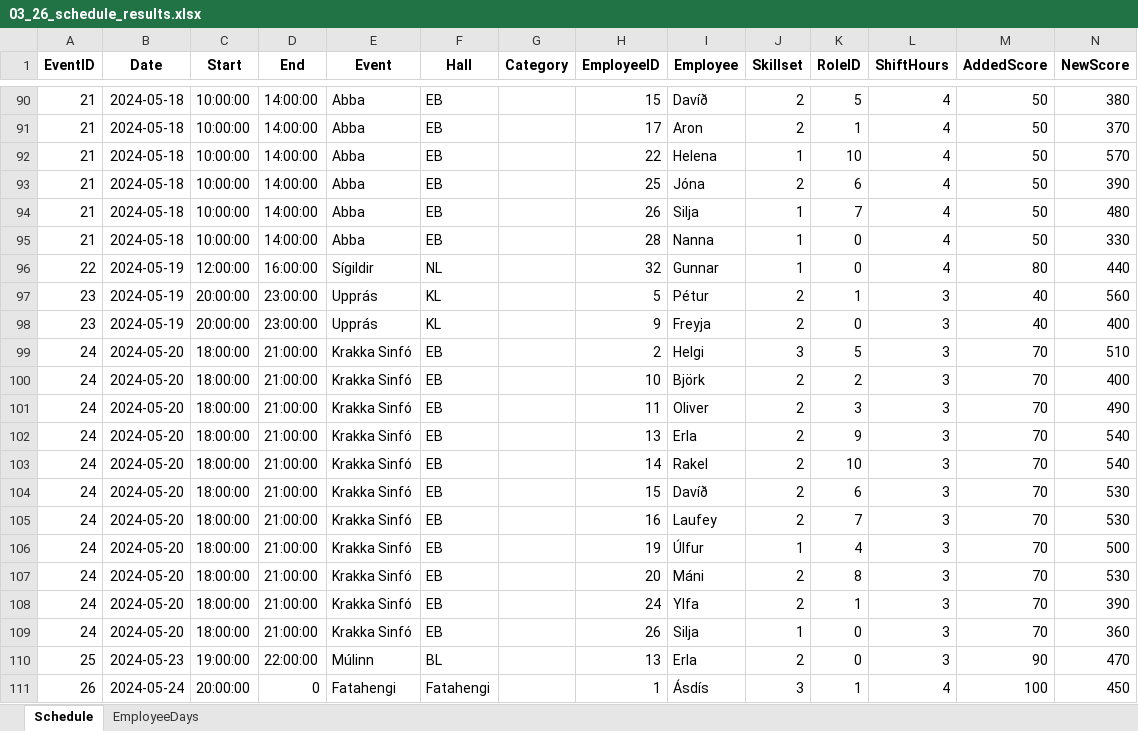
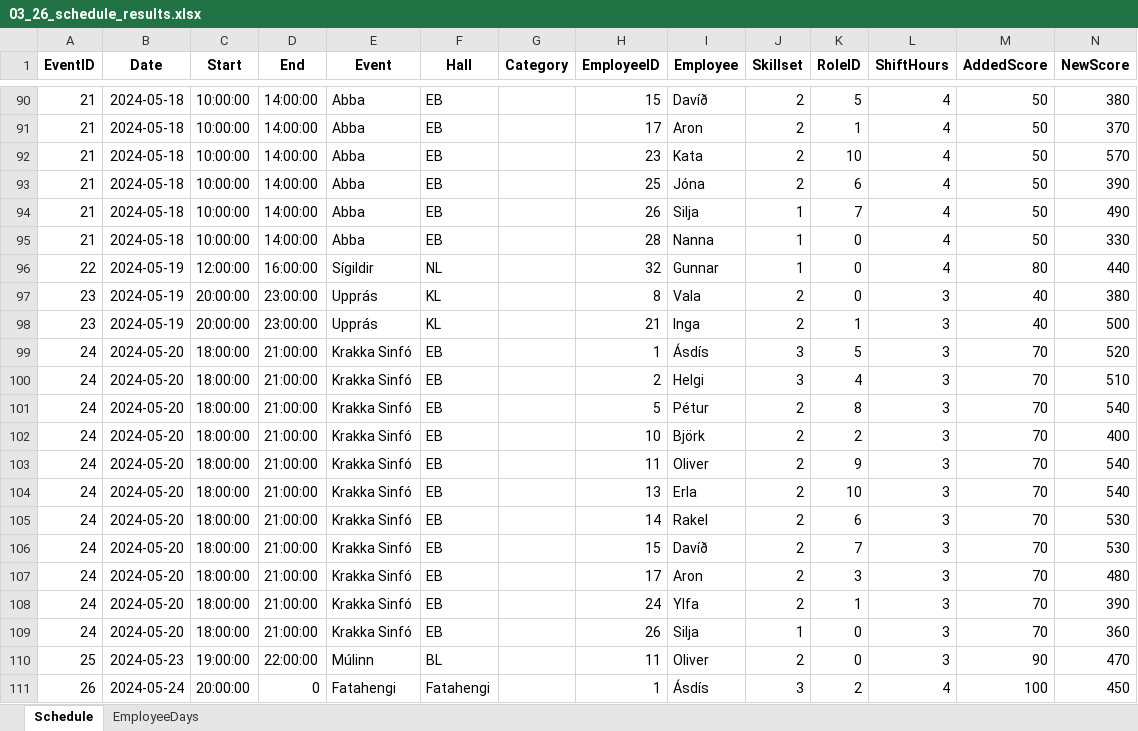
Before and after one commit to siljag23/Verkfraedi_X, an Excel workbook: 03_26_schedule_results.xlsx, sheet Schedule, drawn as a sheet; only a part is shown, gaps mark what is left out; values as stored, in another font and other column widths than the file's, no borders; removed rows and columns are numbered as before the commit, all else as after; the diff covers the shown part only; the diff names each change by its address in the sheet, - before the commit and + after, or states it on an @@ line.

```diff
--- a/03_26_schedule_results.xlsx (sheet Schedule)
+++ b/03_26_schedule_results.xlsx (sheet Schedule)
-H92 (EmployeeID): 22
+H92 (EmployeeID): 23
-I92 (Employee): Helena
+I92 (Employee): Kata
-J92 (Skillset): 1
+J92 (Skillset): 2
-N94 (NewScore): 480
+N94 (NewScore): 490
-H97 (EmployeeID): 5
+H97 (EmployeeID): 8
-I97 (Employee): Pétur
+I97 (Employee): Vala
-K97 (RoleID): 1
+K97 (RoleID): 0
-N97 (NewScore): 560
+N97 (NewScore): 380
-H98 (EmployeeID): 9
+H98 (EmployeeID): 21
-I98 (Employee): Freyja
+I98 (Employee): Inga
-K98 (RoleID): 0
+K98 (RoleID): 1
-N98 (NewScore): 400
+N98 (NewScore): 500
+row 99: 24 | 2024-05-20 | 18:00:00 | 21:00:00 | Krakka Sinfó | EB |  | 1 | Ásdís | 3 | 5 | 3 | 70 | 520
-K100 (RoleID): 5
+K100 (RoleID): 4
+row 101: 24 | 2024-05-20 | 18:00:00 | 21:00:00 | Krakka Sinfó | EB |  | 5 | Pétur | 2 | 8 | 3 | 70 | 540
-K103 (RoleID): 3
+K103 (RoleID): 9
-N103 (NewScore): 490
+N103 (NewScore): 540
-K104 (RoleID): 9
+K104 (RoleID): 10
-K105 (RoleID): 10
+K105 (RoleID): 6
-N105 (NewScore): 540
+N105 (NewScore): 530
-K106 (RoleID): 6
+K106 (RoleID): 7
-row 105: 24 | 2024-05-20 | 18:00:00 | 21:00:00 | Krakka Sinfó | EB |  | 16 | Laufey | 2 | 7 | 3 | 70 | 530
-row 106: 24 | 2024-05-20 | 18:00:00 | 21:00:00 | Krakka Sinfó | EB |  | 19 | Úlfur | 1 | 4 | 3 | 70 | 500
-H107 (EmployeeID): 20
+H107 (EmployeeID): 17
-I107 (Employee): Máni
+I107 (Employee): Aron
-K107 (RoleID): 8
+K107 (RoleID): 3
-N107 (NewScore): 530
+N107 (NewScore): 480
-H110 (EmployeeID): 13
+H110 (EmployeeID): 11
-I110 (Employee): Erla
+I110 (Employee): Oliver
-K111 (RoleID): 1
+K111 (RoleID): 2
```
Also changed, not shown: 11 added rows, 11 removed rows and 182 edited cells elsewhere in this sheet, sheet EmployeeDays, 2 other files.
